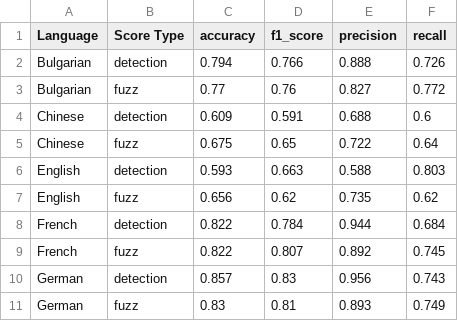
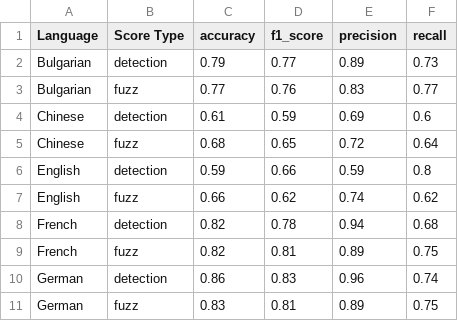
Before and after one commit to rm-3284/language-specific-features, a CSV file: interpret_sae_features/scores/average_scores.csv, drawn as a sheet; only a part is shown; the diff covers the shown part only.

Commit message:
chore: add median and update rounding precision

```diff
--- a/interpret_sae_features/scores/average_scores.csv
+++ b/interpret_sae_features/scores/average_scores.csv
@@ -1,11 +1,11 @@
 Language,Score Type,accuracy,f1_score,precision,recall
-Bulgarian,detection,0.794,0.766,0.888,0.726
-Bulgarian,fuzz,0.77,0.76,0.827,0.772
-Chinese,detection,0.609,0.591,0.688,0.6
-Chinese,fuzz,0.675,0.65,0.722,0.64
-English,detection,0.593,0.663,0.588,0.803
-English,fuzz,0.656,0.62,0.735,0.62
-French,detection,0.822,0.784,0.944,0.684
-French,fuzz,0.822,0.807,0.892,0.745
-German,detection,0.857,0.83,0.956,0.743
-German,fuzz,0.83,0.81,0.893,0.749
+Bulgarian,detection,0.79,0.77,0.89,0.73
+Bulgarian,fuzz,0.77,0.76,0.83,0.77
+Chinese,detection,0.61,0.59,0.69,0.6
+Chinese,fuzz,0.68,0.65,0.72,0.64
+English,detection,0.59,0.66,0.59,0.8
+English,fuzz,0.66,0.62,0.74,0.62
+French,detection,0.82,0.78,0.94,0.68
+French,fuzz,0.82,0.81,0.89,0.75
+German,detection,0.86,0.83,0.96,0.74
+German,fuzz,0.83,0.81,0.89,0.75
```
Also changed, not shown: 71 edited cells elsewhere in this file, 1 other file.
